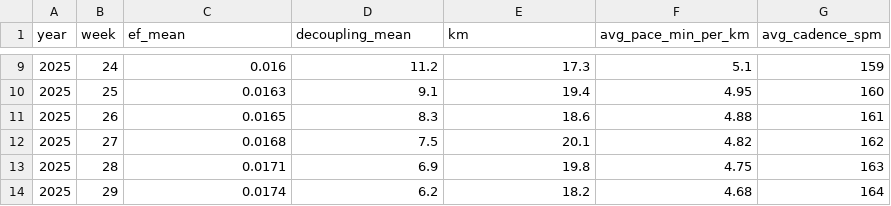
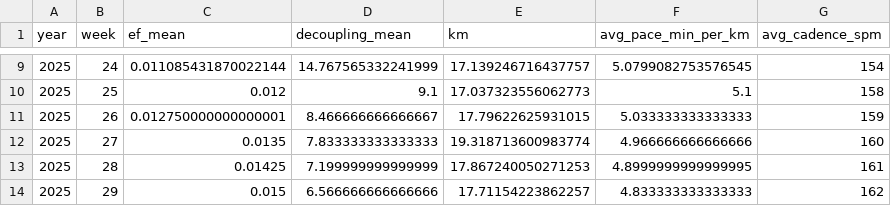
Before and after one commit to ImmortalDemonGod/bio-systems-engineering, a CSV file: data/sample/weekly_metrics.csv, drawn as a sheet; only a part is shown, gaps mark what is left out; the diff covers the shown part only.

```diff
--- a/data/sample/weekly_metrics.csv
+++ b/data/sample/weekly_metrics.csv
@@ -9,6 +9,6 @@ year,week,ef_mean,decoupling_mean,km,avg_pace_min_per_km,avg_cadence_spm
-2025,24,0.016,11.2,17.3,5.1,159
-2025,25,0.0163,9.1,19.4,4.95,160
-2025,26,0.0165,8.3,18.6,4.88,161
-2025,27,0.0168,7.5,20.1,4.82,162
-2025,28,0.0171,6.9,19.8,4.75,163
-2025,29,0.0174,6.2,18.2,4.68,164
+2025,24,0.011085431870022144,14.767565332241999,17.139246716437757,5.0799082753576545,154
+2025,25,0.012,9.1,17.037323556062773,5.1,158
+2025,26,0.012750000000000001,8.466666666666667,17.79622625931015,5.033333333333333,159
+2025,27,0.0135,7.833333333333333,19.318713600983774,4.966666666666666,160
+2025,28,0.01425,7.199999999999999,17.867240050271253,4.8999999999999995,161
+2025,29,0.015,6.566666666666666,17.71154223862257,4.833333333333333,162
```
Also changed, not shown: 61 edited cells elsewhere in this file, 6 other files.
